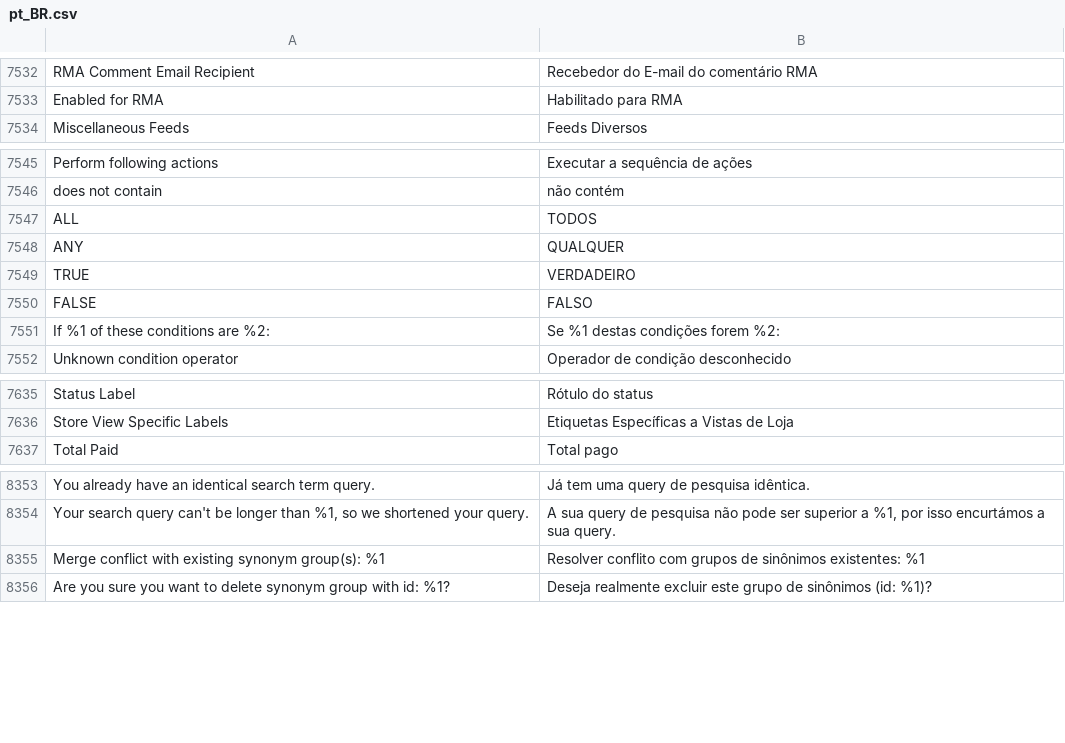
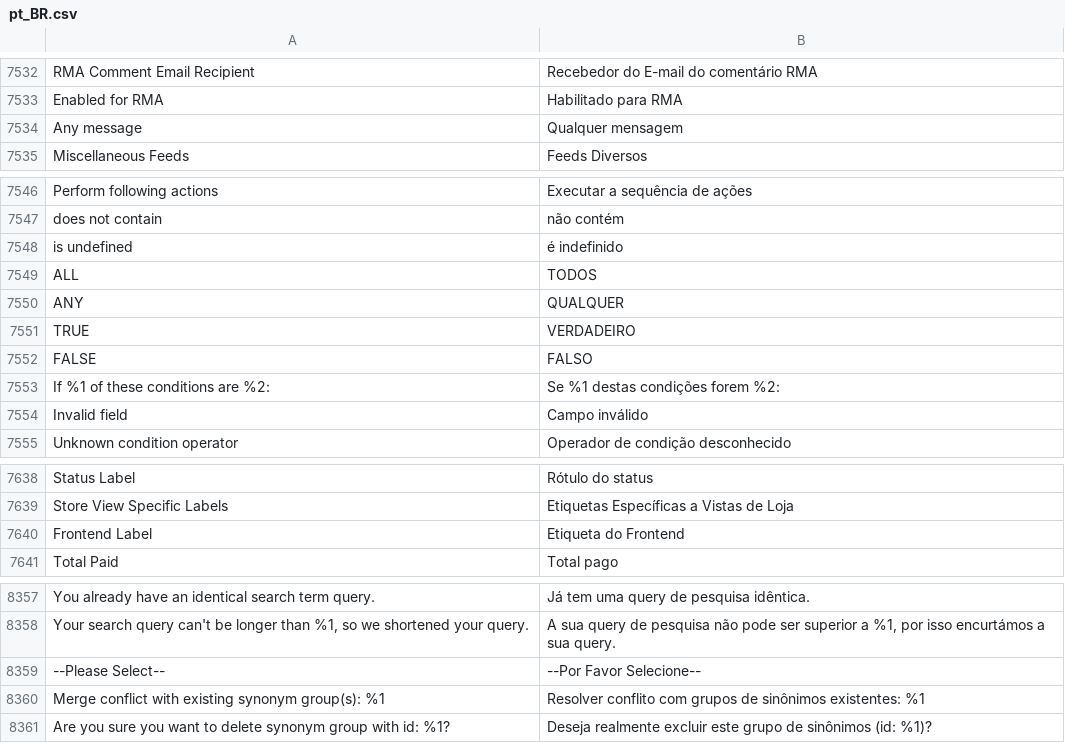
Before and after one commit to magento-l10n/language-pt_BR, a CSV file: pt_BR.csv, drawn as a sheet; only a part is shown, gaps mark what is left out; the diff covers the shown part only; the diff names each change by its address in the sheet, - before the commit and + after, or states it on an @@ line.

Commit message:
Updating translations from Crowdin.

```diff
--- a/pt_BR.csv
+++ b/pt_BR.csv
+row 7534: Any message | Qualquer mensagem
+row 7548: is undefined | é indefinido
+row 7554: Invalid field | Campo inválido
+row 7640: Frontend Label | Etiqueta do Frontend
+row 8359: --Please Select-- | --Por Favor Selecione--
```
Also changed, not shown: 2 added rows elsewhere in this file, 1 other file.
